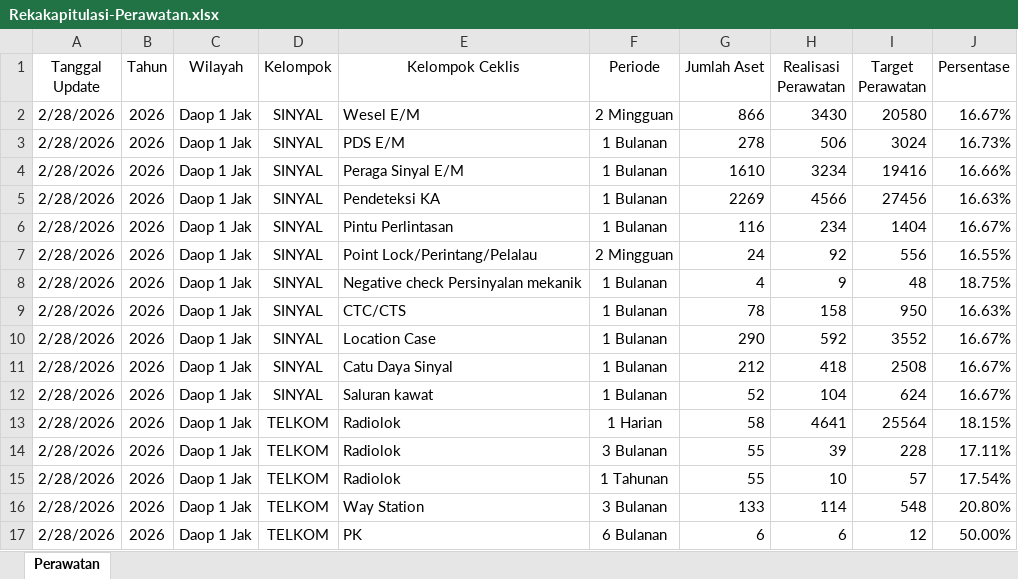
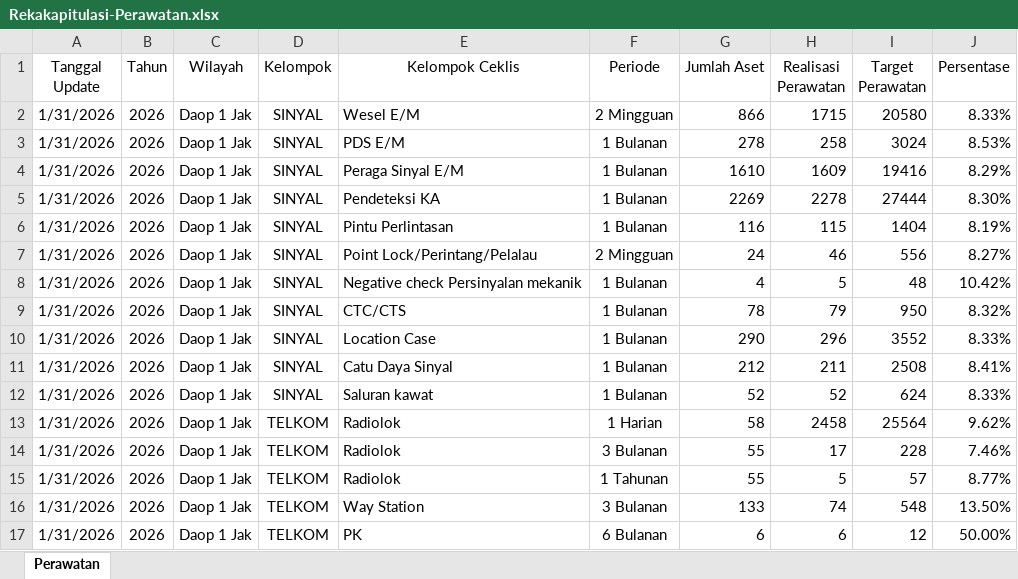
Before and after one commit to sanusizulfirmanlubis/mb52-data, an Excel workbook: data/Rekakapitulasi-Perawatan.xlsx, sheet Perawatan, drawn as a sheet; only a part is shown; values as stored, in another font and other column widths than the file's, no borders; the diff covers the shown part only; the diff names each change by its address in the sheet, - before the commit and + after, or states it on an @@ line.

Commit message:
update perawatan dari web

```diff
--- a/data/Rekakapitulasi-Perawatan.xlsx (sheet Perawatan)
+++ b/data/Rekakapitulasi-Perawatan.xlsx (sheet Perawatan)
-A2:A17 (Tanggal Update): 2/28/2026
+A2:A17 (Tanggal Update): 1/31/2026
-H2 (Realisasi Perawatan): 3430
+H2 (Realisasi Perawatan): 1715
-J2 (Persentase): 16.67%
+J2 (Persentase): 8.33%
-H3 (Realisasi Perawatan): 506
+H3 (Realisasi Perawatan): 258
-J3 (Persentase): 16.73%
+J3 (Persentase): 8.53%
-H4 (Realisasi Perawatan): 3234
+H4 (Realisasi Perawatan): 1609
-J4 (Persentase): 16.66%
+J4 (Persentase): 8.29%
-H5 (Realisasi Perawatan): 4566
+H5 (Realisasi Perawatan): 2278
-I5 (Target Perawatan): 27456
+I5 (Target Perawatan): 27444
-J5 (Persentase): 16.63%
+J5 (Persentase): 8.30%
-H6 (Realisasi Perawatan): 234
+H6 (Realisasi Perawatan): 115
-J6 (Persentase): 16.67%
+J6 (Persentase): 8.19%
-H7 (Realisasi Perawatan): 92
+H7 (Realisasi Perawatan): 46
-J7 (Persentase): 16.55%
+J7 (Persentase): 8.27%
-H8 (Realisasi Perawatan): 9
+H8 (Realisasi Perawatan): 5
-J8 (Persentase): 18.75%
+J8 (Persentase): 10.42%
-H9 (Realisasi Perawatan): 158
+H9 (Realisasi Perawatan): 79
-J9 (Persentase): 16.63%
+J9 (Persentase): 8.32%
-H10 (Realisasi Perawatan): 592
+H10 (Realisasi Perawatan): 296
-J10 (Persentase): 16.67%
+J10 (Persentase): 8.33%
-H11 (Realisasi Perawatan): 418
+H11 (Realisasi Perawatan): 211
-J11 (Persentase): 16.67%
+J11 (Persentase): 8.41%
-H12 (Realisasi Perawatan): 104
+H12 (Realisasi Perawatan): 52
-J12 (Persentase): 16.67%
+J12 (Persentase): 8.33%
-H13 (Realisasi Perawatan): 4641
+H13 (Realisasi Perawatan): 2458
-J13 (Persentase): 18.15%
+J13 (Persentase): 9.62%
-H14 (Realisasi Perawatan): 39
+H14 (Realisasi Perawatan): 17
-J14 (Persentase): 17.11%
+J14 (Persentase): 7.46%
-H15 (Realisasi Perawatan): 10
+H15 (Realisasi Perawatan): 5
-J15 (Persentase): 17.54%
+J15 (Persentase): 8.77%
-H16 (Realisasi Perawatan): 114
+H16 (Realisasi Perawatan): 74
-J16 (Persentase): 20.80%
+J16 (Persentase): 13.50%
```
Also changed, not shown: 1018 edited cells elsewhere in this sheet.
